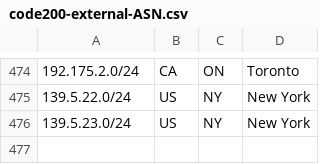
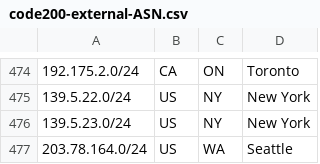
Before and after one commit to code200noc/code200noc.github.io, a CSV file: code200-external-ASN.csv, drawn as a sheet; only a part is shown, gaps mark what is left out; the diff names each change by its address in the sheet, - before the commit and + after, or states it on an @@ line.

Commit message:
Update code200-external-ASN.csv

```diff
--- a/code200-external-ASN.csv
+++ b/code200-external-ASN.csv
+row 477: 203.78.164.0/24 | US | WA | Seattle
```
